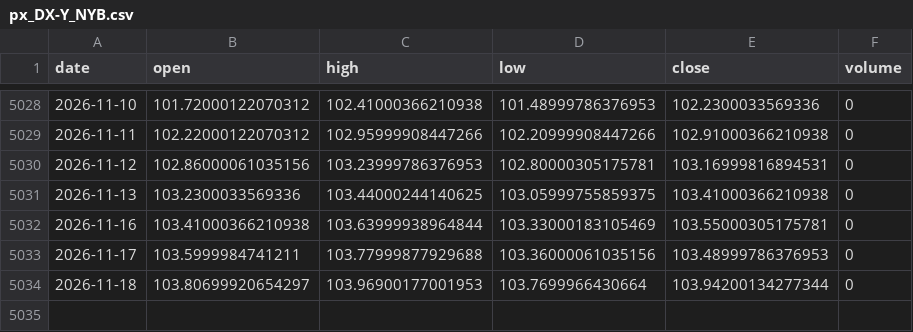
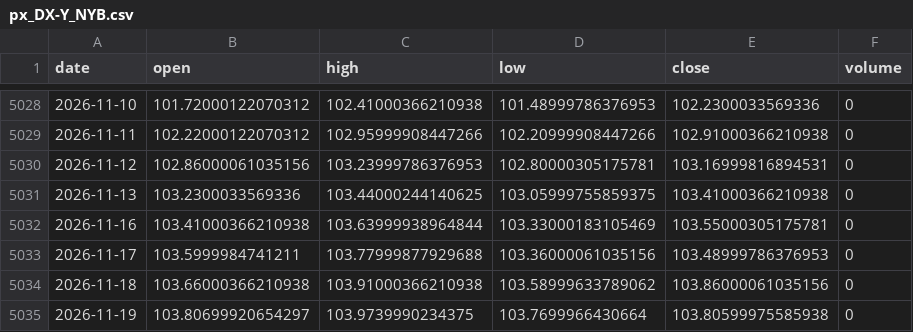
Before and after one commit to chenzhi123/market-trend-dashboard, a CSV file: data/cache/px_DX-Y_NYB.csv, drawn as a sheet; only a part is shown, gaps mark what is left out.

```diff
--- a/data/cache/px_DX-Y_NYB.csv
+++ b/data/cache/px_DX-Y_NYB.csv
@@ -5033,2 +5033,3 @@ date,open,high,low,close,volume
 2026-11-17,103.5999984741211,103.77999877929688,103.36000061035156,103.48999786376953,0
-2026-11-18,103.80699920654297,103.96900177001953,103.7699966430664,103.94200134277344,0
+2026-11-18,103.66000366210938,103.91000366210938,103.58999633789062,103.86000061035156,0
+2026-11-19,103.80699920654297,103.9739990234375,103.7699966430664,103.80599975585938,0
```
Also changed, not shown: data/cache/px_BZ_F.csv, data/cache/px_CL_F.csv, 16 other files.
